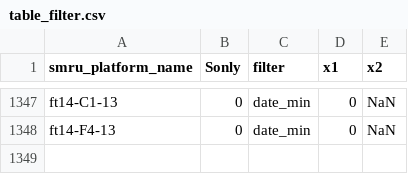
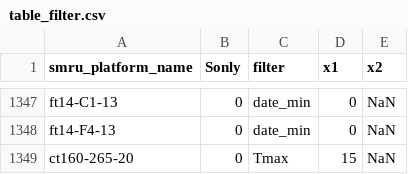
Before and after one commit to fabien-roquet/MEOP_process, a CSV file: table_filter.csv, drawn as a sheet; only a part is shown, gaps mark what is left out; the diff names each change by its address in the sheet, - before the commit and + after, or states it on an @@ line.

```diff
--- a/table_filter.csv
+++ b/table_filter.csv
+row 1349: ct160-265-20 | 0 | Tmax | 15 | NaN
```
Also changed, not shown: table_coeff.csv, table_param.csv, 10 other files.
